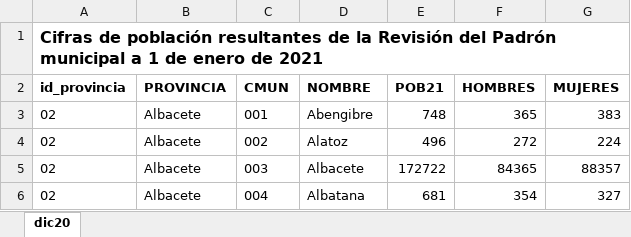
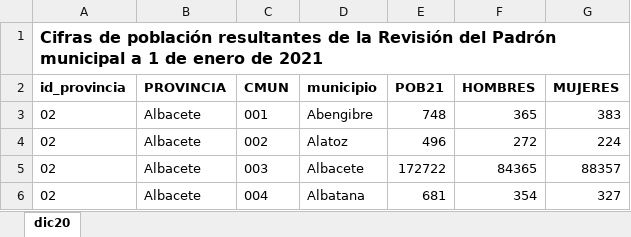
Before and after one commit to emiliamg27/LPEG4, an Excel workbook: pobmun21.xlsx, sheet dic20, drawn as a sheet; only a part is shown; values as stored, in another font and other column widths than the file's, no borders; the diff names each change by its address in the sheet, - before the commit and + after, or states it on an @@ line.

```diff
--- a/pobmun21.xlsx (sheet dic20)
+++ b/pobmun21.xlsx (sheet dic20)
-D2: NOMBRE
+D2: municipio
```
Also changed, not shown: 1 other file.
